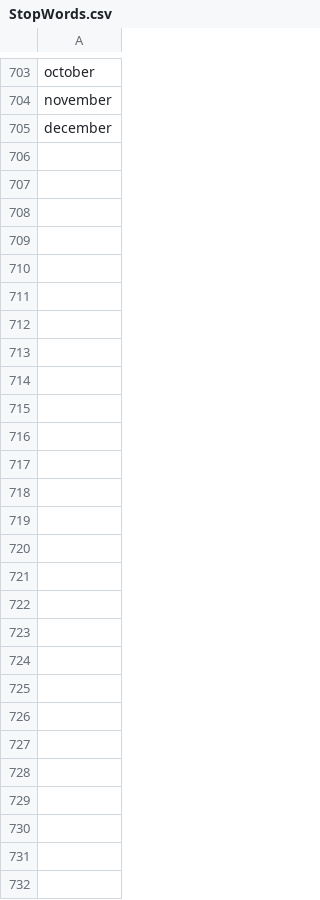
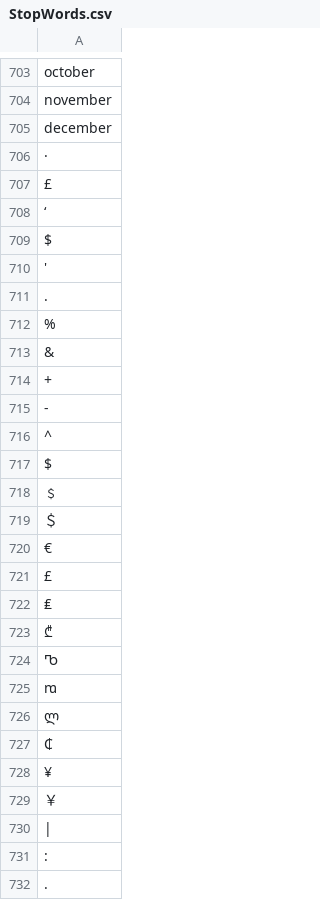
Before and after one commit to viswatejakv/StopWords, a CSV file: StopWords.csv, drawn as a sheet; only a part is shown, gaps mark what is left out; the diff names each change by its address in the sheet, - before the commit and + after, or states it on an @@ line.

Commit message:
Add files via upload

```diff
--- a/StopWords.csv
+++ b/StopWords.csv
+row 706: ·
+row 707: £
+row 708: ‘
+row 709: $
+row 710: '
+row 711: .
+row 712: %
+row 713: &
+row 714: +
+row 715: -
+row 716: ^
+row 717: $
+row 718: ﹩
+row 719: ＄
+row 720: €
+row 721: £
+row 722: ₤
+row 723: ₾
+row 724: Ⴊ
+row 725: ⴊ
+row 726: ლ
+row 727: ₵
+row 728: ¥
+row 729: ￥
+row 730: (empty)
+row 731: :
+row 732: .
```
